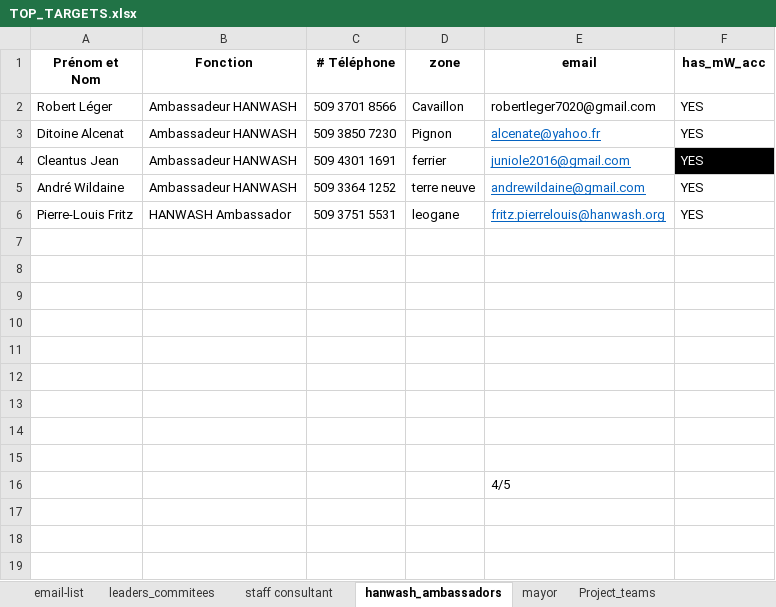
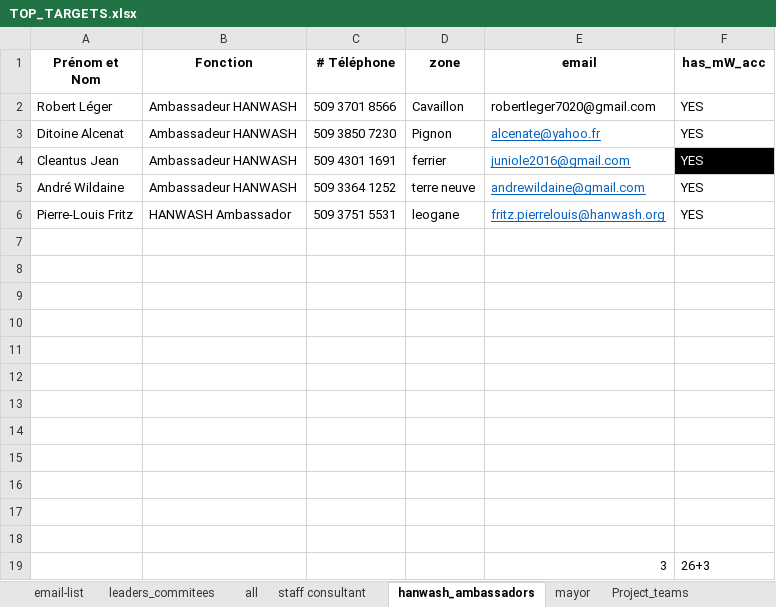
Before and after one commit to AD0791/Hanwash.mwater.dev, an Excel workbook: task/TOP_TARGETS.xlsx, sheet hanwash_ambassadors, drawn as a sheet; values as stored, in another font and other column widths than the file's, no borders; the diff names each change by its address in the sheet, - before the commit and + after, or states it on an @@ line.

```diff
--- a/task/TOP_TARGETS.xlsx (sheet hanwash_ambassadors)
+++ b/task/TOP_TARGETS.xlsx (sheet hanwash_ambassadors)
+sheet tab: all
-E16 (email): 4/5
+E16 (email): (empty)
+row 17: (empty)
+row 18: (empty)
+row 19:  |  |  |  | 3 | 26+3
```
Also changed, not shown: sheet leaders_commitees, sheet staff consultant, sheet mayor, sheet Project_teams, contract/Contract_Progression_2425.xlsx, mwater_usage_report/lookup.xlsx, 6 other files.
